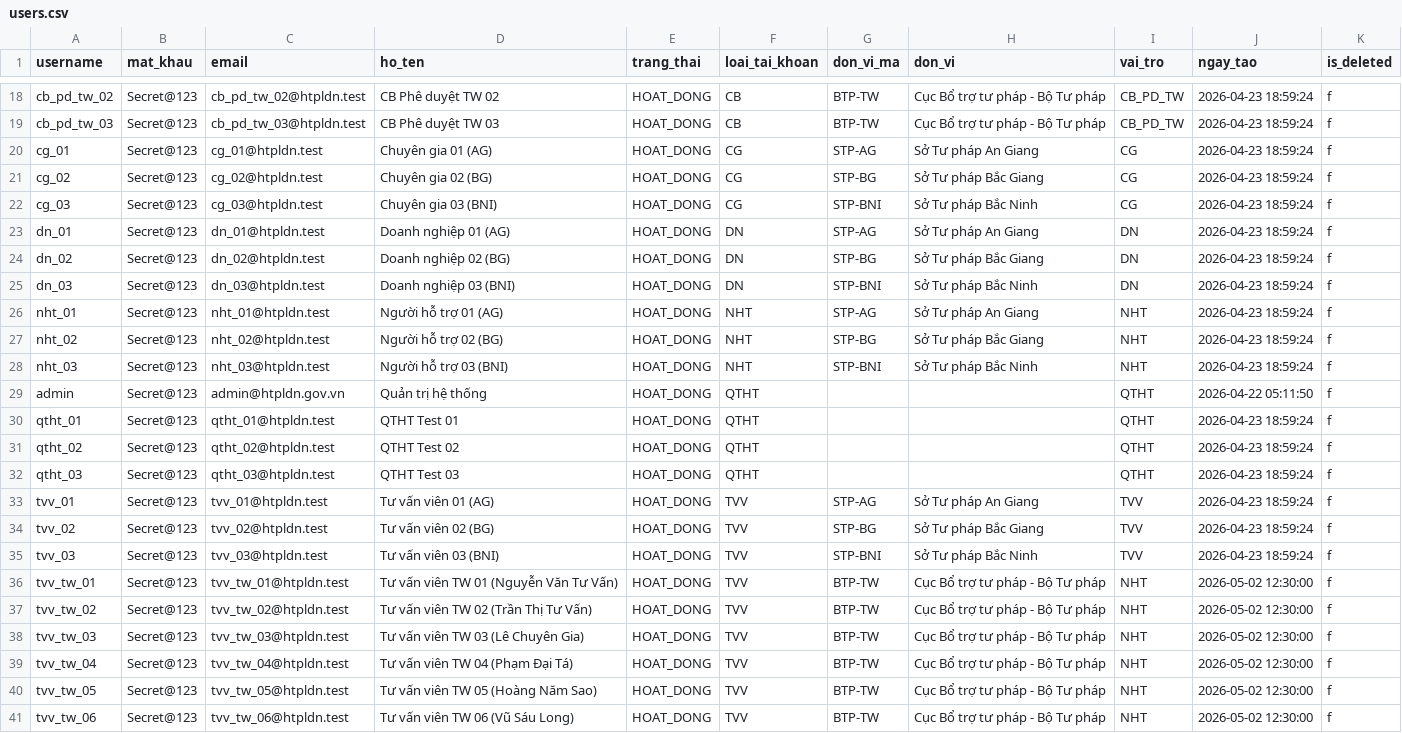
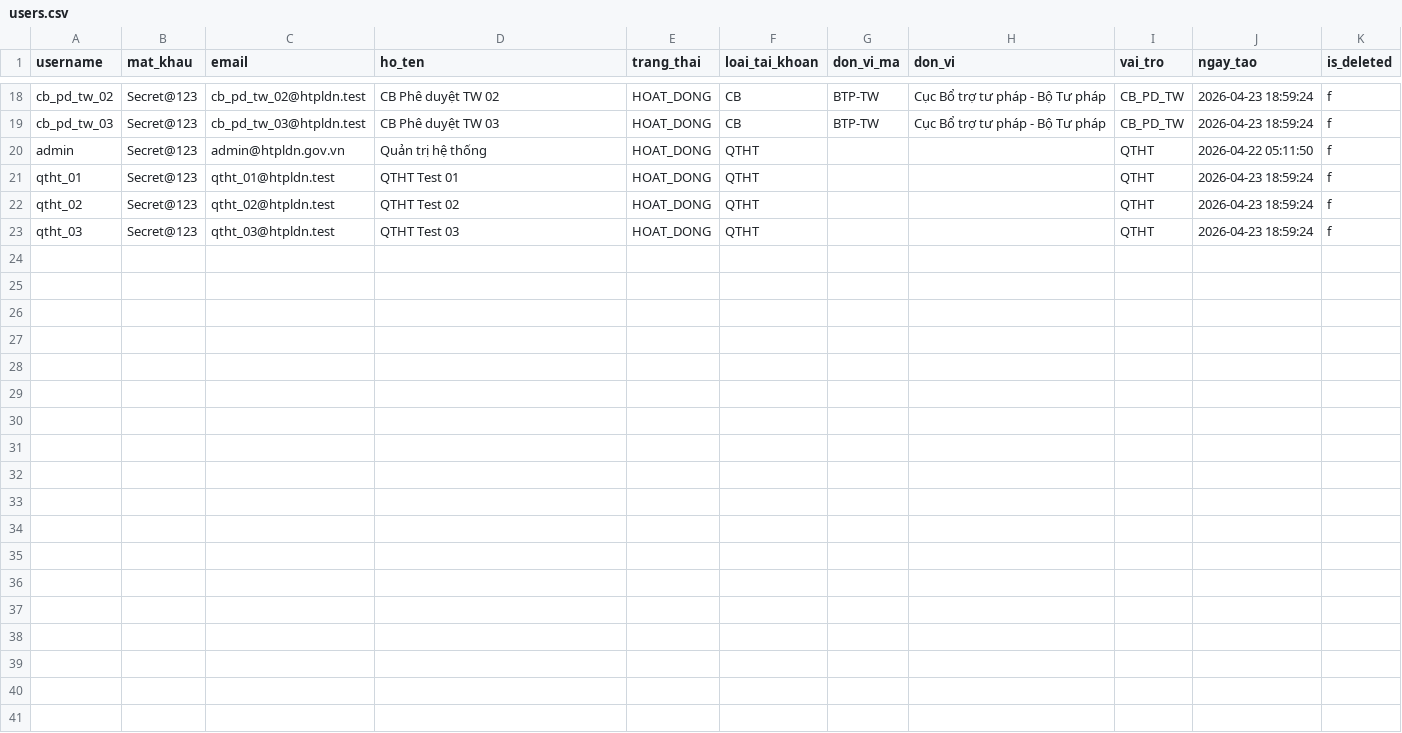
Before and after one commit to diupt2008/pm-htpldn, a CSV file: input/users.csv, drawn as a sheet; only a part is shown, gaps mark what is left out; the diff names each change by its address in the sheet, - before the commit and + after, or states it on an @@ line.

```diff
--- a/input/users.csv
+++ b/input/users.csv
-row 20: cg_01 | Secret@123 | cg_01@htpldn.test | Chuyên gia 01 (AG) | HOAT_DONG | CG | STP-AG | Sở Tư pháp An Giang | CG | 2026-04-23 18:59:24 | f
-row 21: cg_02 | Secret@123 | cg_02@htpldn.test | Chuyên gia 02 (BG) | HOAT_DONG | CG | STP-BG | Sở Tư pháp Bắc Giang | CG | 2026-04-23 18:59:24 | f
-row 22: cg_03 | Secret@123 | cg_03@htpldn.test | Chuyên gia 03 (BNI) | HOAT_DONG | CG | STP-BNI | Sở Tư pháp Bắc Ninh | CG | 2026-04-23 18:59:24 | f
-row 23: dn_01 | Secret@123 | dn_01@htpldn.test | Doanh nghiệp 01 (AG) | HOAT_DONG | DN | STP-AG | Sở Tư pháp An Giang | DN | 2026-04-23 18:59:24 | f
-row 24: dn_02 | Secret@123 | dn_02@htpldn.test | Doanh nghiệp 02 (BG) | HOAT_DONG | DN | STP-BG | Sở Tư pháp Bắc Giang | DN | 2026-04-23 18:59:24 | f
-row 25: dn_03 | Secret@123 | dn_03@htpldn.test | Doanh nghiệp 03 (BNI) | HOAT_DONG | DN | STP-BNI | Sở Tư pháp Bắc Ninh | DN | 2026-04-23 18:59:24 | f
-row 26: nht_01 | Secret@123 | nht_01@htpldn.test | Người hỗ trợ 01 (AG) | HOAT_DONG | NHT | STP-AG | Sở Tư pháp An Giang | NHT | 2026-04-23 18:59:24 | f
-row 27: nht_02 | Secret@123 | nht_02@htpldn.test | Người hỗ trợ 02 (BG) | HOAT_DONG | NHT | STP-BG | Sở Tư pháp Bắc Giang | NHT | 2026-04-23 18:59:24 | f
-row 28: nht_03 | Secret@123 | nht_03@htpldn.test | Người hỗ trợ 03 (BNI) | HOAT_DONG | NHT | STP-BNI | Sở Tư pháp Bắc Ninh | NHT | 2026-04-23 18:59:24 | f
-row 33: tvv_01 | Secret@123 | tvv_01@htpldn.test | Tư vấn viên 01 (AG) | HOAT_DONG | TVV | STP-AG | Sở Tư pháp An Giang | TVV | 2026-04-23 18:59:24 | f
-row 34: tvv_02 | Secret@123 | tvv_02@htpldn.test | Tư vấn viên 02 (BG) | HOAT_DONG | TVV | STP-BG | Sở Tư pháp Bắc Giang | TVV | 2026-04-23 18:59:24 | f
-row 35: tvv_03 | Secret@123 | tvv_03@htpldn.test | Tư vấn viên 03 (BNI) | HOAT_DONG | TVV | STP-BNI | Sở Tư pháp Bắc Ninh | TVV | 2026-04-23 18:59:24 | f
-row 36: tvv_tw_01 | Secret@123 | tvv_tw_01@htpldn.test | Tư vấn viên TW 01 (Nguyễn Văn Tư Vấn) | HOAT_DONG | TVV | BTP-TW | Cục Bổ trợ tư pháp - Bộ Tư pháp | NHT | 2026-05-02 12:30:00 | f
-row 37: tvv_tw_02 | Secret@123 | tvv_tw_02@htpldn.test | Tư vấn viên TW 02 (Trần Thị Tư Vấn) | HOAT_DONG | TVV | BTP-TW | Cục Bổ trợ tư pháp - Bộ Tư pháp | NHT | 2026-05-02 12:30:00 | f
-row 38: tvv_tw_03 | Secret@123 | tvv_tw_03@htpldn.test | Tư vấn viên TW 03 (Lê Chuyên Gia) | HOAT_DONG | TVV | BTP-TW | Cục Bổ trợ tư pháp - Bộ Tư pháp | NHT | 2026-05-02 12:30:00 | f
-row 39: tvv_tw_04 | Secret@123 | tvv_tw_04@htpldn.test | Tư vấn viên TW 04 (Phạm Đại Tá) | HOAT_DONG | TVV | BTP-TW | Cục Bổ trợ tư pháp - Bộ Tư pháp | NHT | 2026-05-02 12:30:00 | f
-row 40: tvv_tw_05 | Secret@123 | tvv_tw_05@htpldn.test | Tư vấn viên TW 05 (Hoàng Năm Sao) | HOAT_DONG | TVV | BTP-TW | Cục Bổ trợ tư pháp - Bộ Tư pháp | NHT | 2026-05-02 12:30:00 | f
-row 41: tvv_tw_06 | Secret@123 | tvv_tw_06@htpldn.test | Tư vấn viên TW 06 (Vũ Sáu Long) | HOAT_DONG | TVV | BTP-TW | Cục Bổ trợ tư pháp - Bộ Tư pháp | NHT | 2026-05-02 12:30:00 | f
```
Also changed, not shown: 42 other files.
